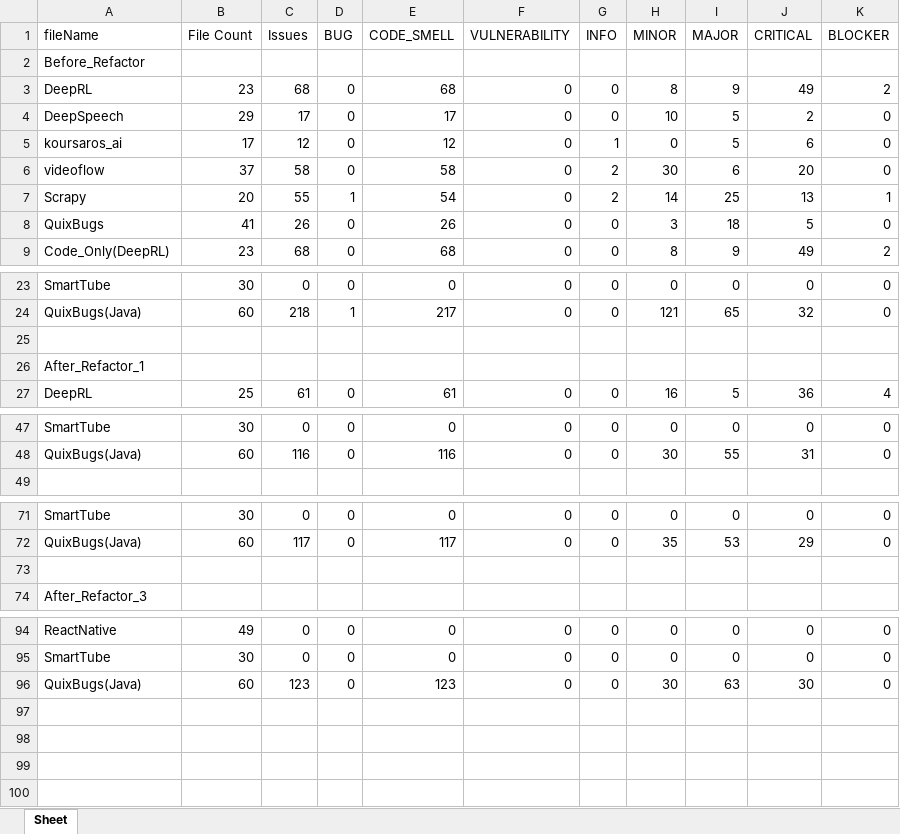
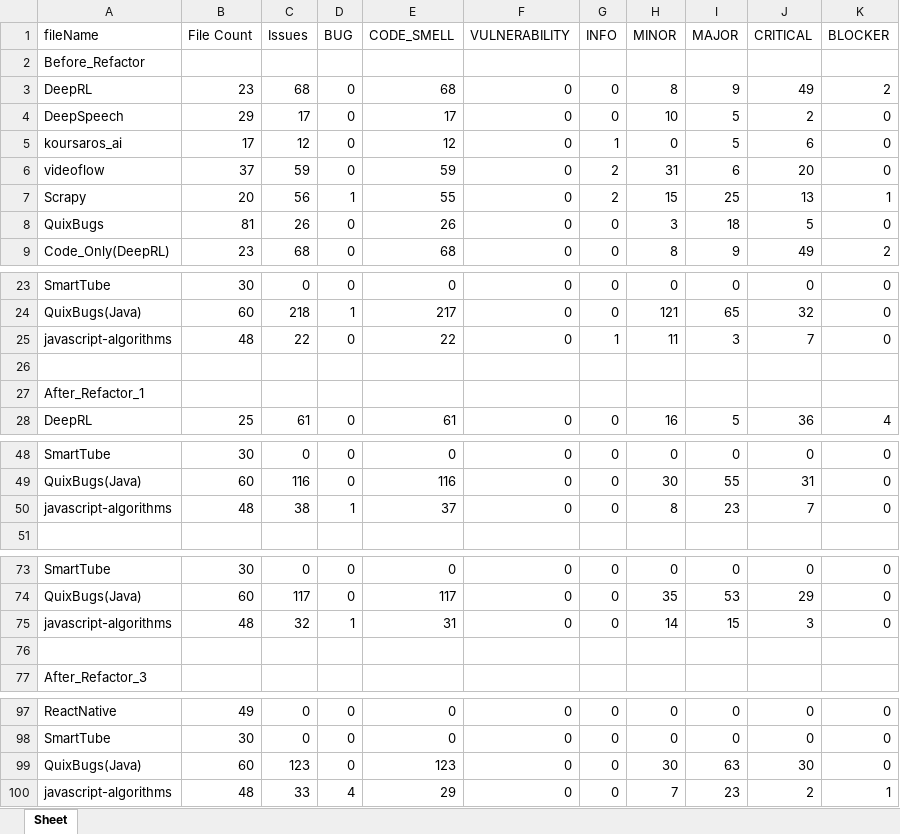
Before and after one commit to Winson-Foo/Empirical_Evaluation_of_Commercial_Code_Generation_Models, an Excel workbook: summary.xlsx, sheet Sheet, drawn as a sheet; only a part is shown, gaps mark what is left out; values as stored, in another font and other column widths than the file's, no borders; the diff covers the shown part only; the diff names each change by its address in the sheet, - before the commit and + after, or states it on an @@ line.

Commit message:
updating summary

```diff
--- a/summary.xlsx (sheet Sheet)
+++ b/summary.xlsx (sheet Sheet)
-C6 (Issues): 58
+C6 (Issues): 59
-E6 (CODE_SMELL): 58
+E6 (CODE_SMELL): 59
-H6 (MINOR): 30
+H6 (MINOR): 31
-C7 (Issues): 55
+C7 (Issues): 56
-E7 (CODE_SMELL): 54
+E7 (CODE_SMELL): 55
-H7 (MINOR): 14
+H7 (MINOR): 15
-B8 (File Count): 41
+B8 (File Count): 81
+row 25: javascript-algorithms | 48 | 22 | 0 | 22 | 0 | 1 | 11 | 3 | 7 | 0
+row 50: javascript-algorithms | 48 | 38 | 1 | 37 | 0 | 0 | 8 | 23 | 7 | 0
+row 75: javascript-algorithms | 48 | 32 | 1 | 31 | 0 | 0 | 14 | 15 | 3 | 0
+row 100: javascript-algorithms | 48 | 33 | 4 | 29 | 0 | 0 | 7 | 23 | 2 | 1
```
Also changed, not shown: 24 edited cells elsewhere in this sheet.
